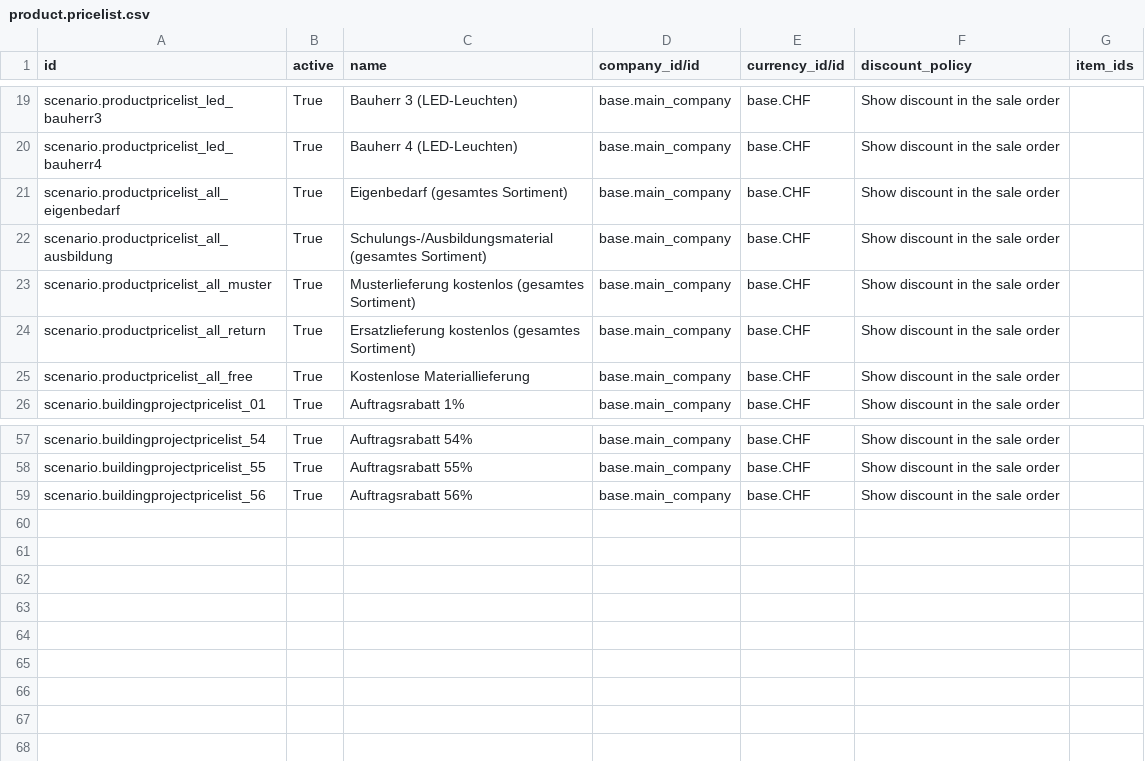
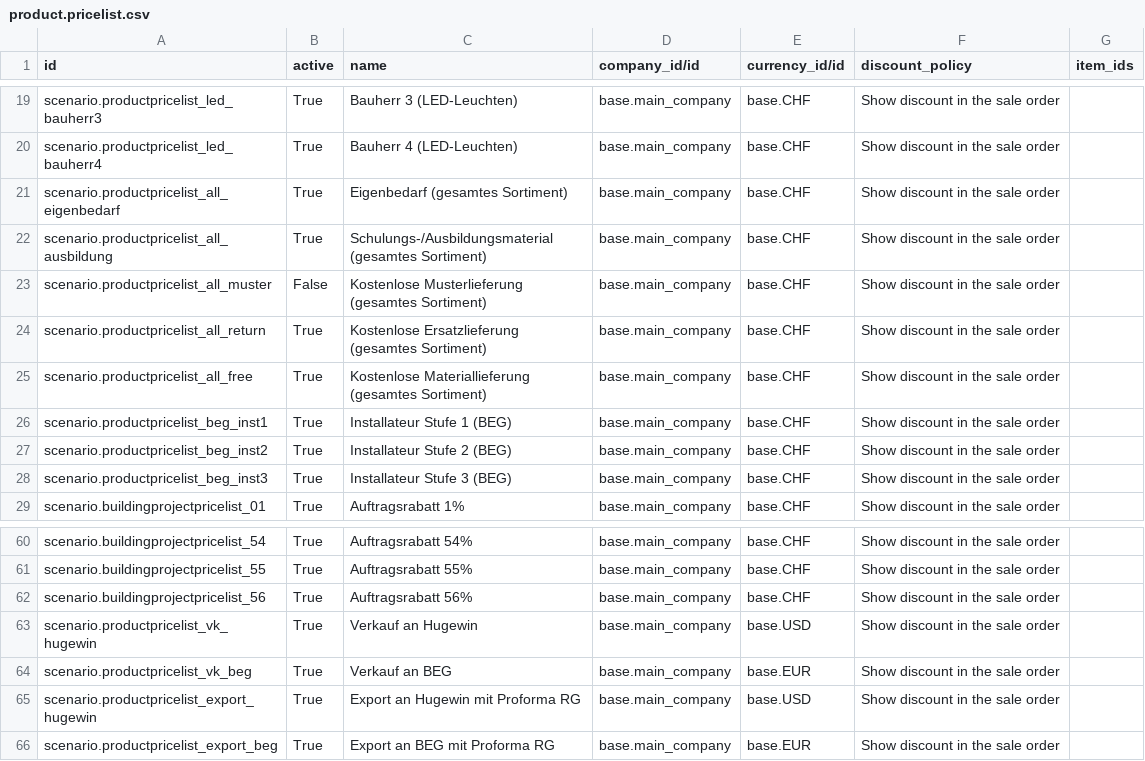
Before and after one commit to isabella232/delivery-carrier, a CSV file: odoo/data/setup/product.pricelist.csv, drawn as a sheet; only a part is shown, gaps mark what is left out.

Commit message:
[ADd] final data for production env

```diff
--- a/odoo/data/setup/product.pricelist.csv
+++ b/odoo/data/setup/product.pricelist.csv
@@ -22,5 +22,8 @@ scenario.productpricelist_all_eigenbedarf,True,Eigenbedarf (gesamtes Sortiment),
 scenario.productpricelist_all_ausbildung,True,Schulungs-/Ausbildungsmaterial (gesamtes Sortiment),base.main_company,base.CHF,Show discount in the sale order,
-scenario.productpricelist_all_muster,True,Musterlieferung kostenlos (gesamtes Sortiment),base.main_company,base.CHF,Show discount in the sale order,
-scenario.productpricelist_all_return,True,Ersatzlieferung kostenlos (gesamtes Sortiment),base.main_company,base.CHF,Show discount in the sale order,
-scenario.productpricelist_all_free,True,Kostenlose Materiallieferung,base.main_company,base.CHF,Show discount in the sale order,
+scenario.productpricelist_all_muster,False,Kostenlose Musterlieferung (gesamtes Sortiment),base.main_company,base.CHF,Show discount in the sale order,
+scenario.productpricelist_all_return,True,Kostenlose Ersatzlieferung (gesamtes Sortiment),base.main_company,base.CHF,Show discount in the sale order,
+scenario.productpricelist_all_free,True,Kostenlose Materiallieferung (gesamtes Sortiment),base.main_company,base.CHF,Show discount in the sale order,
+scenario.productpricelist_beg_inst1,True,Installateur Stufe 1 (BEG),base.main_company,base.CHF,Show discount in the sale order,
+scenario.productpricelist_beg_inst2,True,Installateur Stufe 2 (BEG),base.main_company,base.CHF,Show discount in the sale order,
+scenario.productpricelist_beg_inst3,True,Installateur Stufe 3 (BEG),base.main_company,base.CHF,Show discount in the sale order,
 scenario.buildingprojectpricelist_01,True,Auftragsrabatt 1%,base.main_company,base.CHF,Show discount in the sale order,
@@ -59 +62,5 @@ scenario.buildingprojectpricelist_55,True,Auftragsrabatt 55%,base.main_company,b
 scenario.buildingprojectpricelist_56,True,Auftragsrabatt 56%,base.main_company,base.CHF,Show discount in the sale order,
+scenario.productpricelist_vk_hugewin,True,Verkauf an Hugewin,base.main_company,base.USD,Show discount in the sale order,
+scenario.productpricelist_vk_beg,True,Verkauf an BEG,base.main_company,base.EUR,Show discount in the sale order,
+scenario.productpricelist_export_hugewin,True,Export an Hugewin mit Proforma RG,base.main_company,base.USD,Show discount in the sale order,
+scenario.productpricelist_export_beg,True,Export an BEG mit Proforma RG,base.main_company,base.EUR,Show discount in the sale order,
```
Also changed, not shown: 19 other files.
